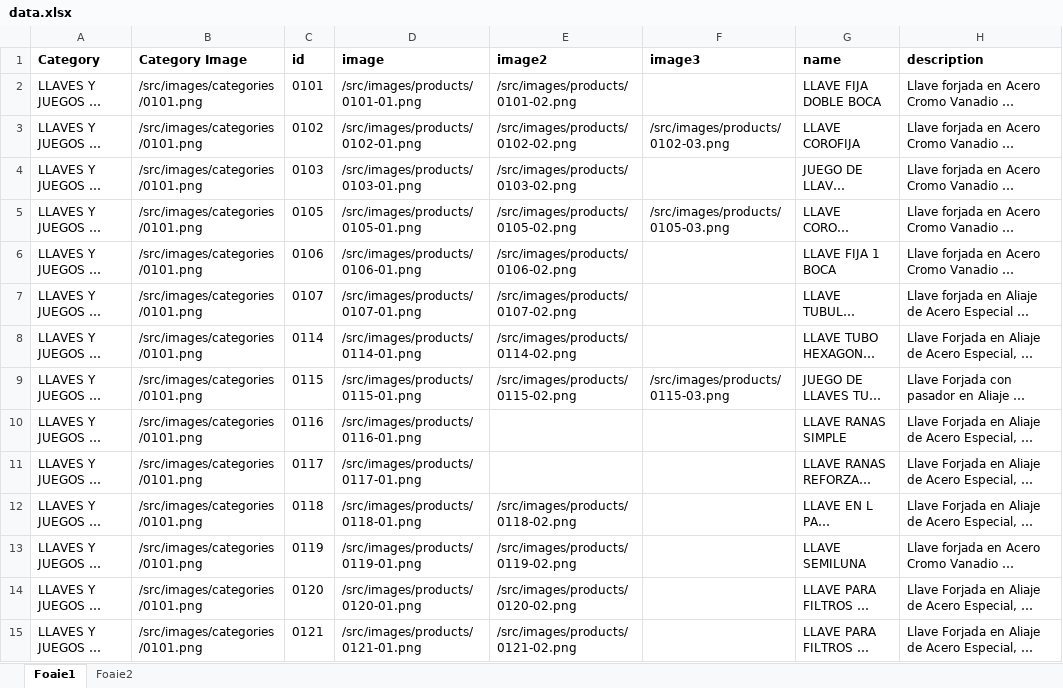
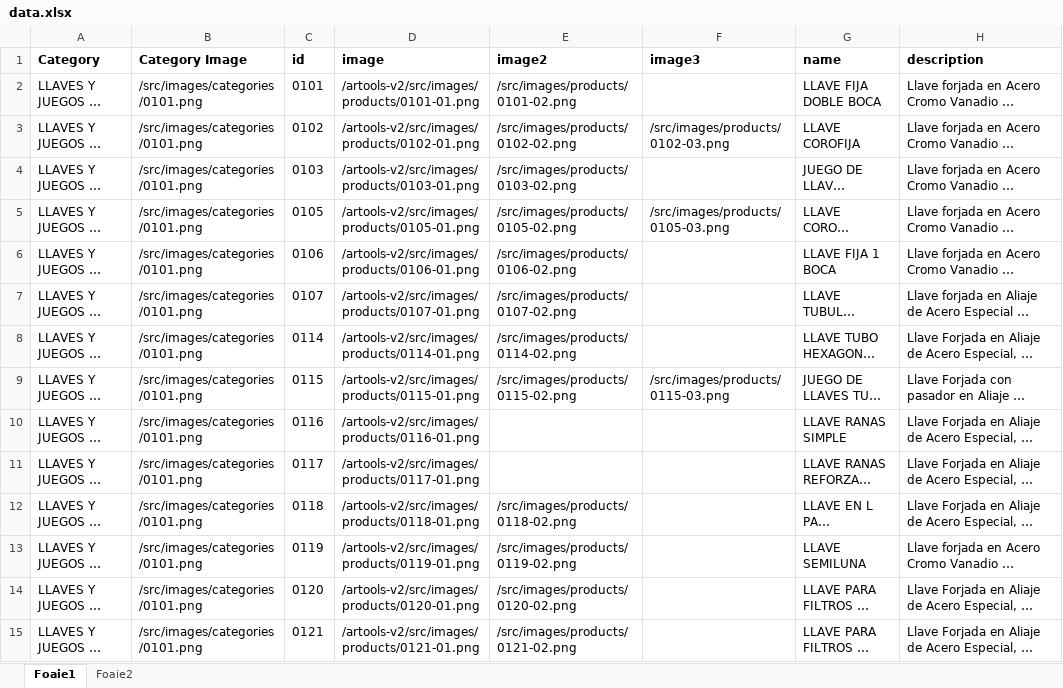
Before and after one commit to nico130301/artools-v2, an Excel workbook: src/data/data.xlsx, sheet Foaie1, drawn as a sheet; only a part is shown; long unchanged cells end in …; values as stored, in another font and other column widths than the file's, no borders; the diff covers the shown part only; the diff names each change by its address in the sheet, - before the commit and + after, or states it on an @@ line.

```diff
--- a/src/data/data.xlsx (sheet Foaie1)
+++ b/src/data/data.xlsx (sheet Foaie1)
-D2 (image): /src/images/products/0101-01.png
+D2 (image): /artools-v2/src/images/products/0101-01.png
-D3 (image): /src/images/products/0102-01.png
+D3 (image): /artools-v2/src/images/products/0102-01.png
-D4 (image): /src/images/products/0103-01.png
+D4 (image): /artools-v2/src/images/products/0103-01.png
-D5 (image): /src/images/products/0105-01.png
+D5 (image): /artools-v2/src/images/products/0105-01.png
-D6 (image): /src/images/products/0106-01.png
+D6 (image): /artools-v2/src/images/products/0106-01.png
-D7 (image): /src/images/products/0107-01.png
+D7 (image): /artools-v2/src/images/products/0107-01.png
-D8 (image): /src/images/products/0114-01.png
+D8 (image): /artools-v2/src/images/products/0114-01.png
-D9 (image): /src/images/products/0115-01.png
+D9 (image): /artools-v2/src/images/products/0115-01.png
-D10 (image): /src/images/products/0116-01.png
+D10 (image): /artools-v2/src/images/products/0116-01.png
-D11 (image): /src/images/products/0117-01.png
+D11 (image): /artools-v2/src/images/products/0117-01.png
-D12 (image): /src/images/products/0118-01.png
+D12 (image): /artools-v2/src/images/products/0118-01.png
-D13 (image): /src/images/products/0119-01.png
+D13 (image): /artools-v2/src/images/products/0119-01.png
-D14 (image): /src/images/products/0120-01.png
+D14 (image): /artools-v2/src/images/products/0120-01.png
-D15 (image): /src/images/products/0121-01.png
+D15 (image): /artools-v2/src/images/products/0121-01.png
```
Also changed, not shown: 17 edited cells elsewhere in this sheet.
